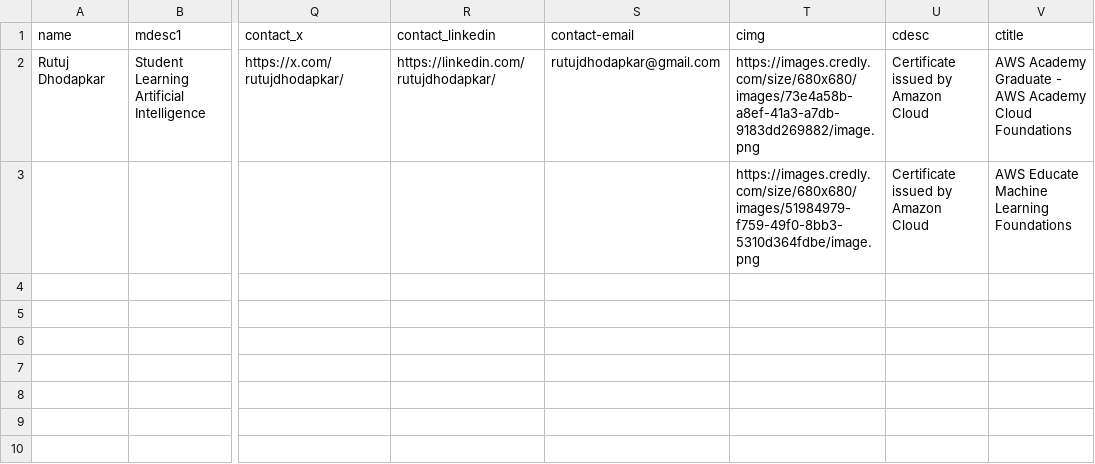
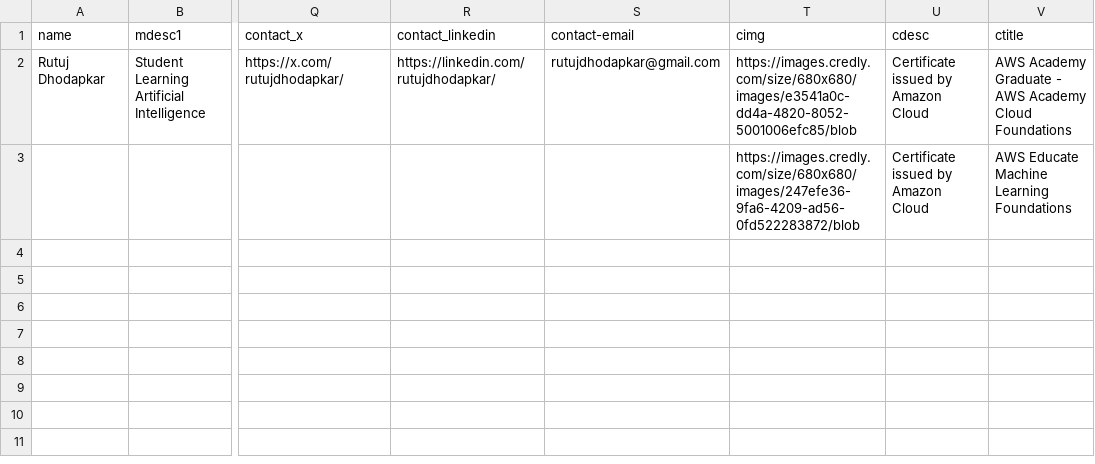
Before and after one commit to rutujdhodapkar/Profile, a CSV file: data.csv, drawn as a sheet; only a part is shown, gaps mark what is left out; the diff names each change by its address in the sheet, - before the commit and + after, or states it on an @@ line.

Commit message:
Add files via upload

```diff
--- a/data.csv
+++ b/data.csv
-T2 (cimg): https://images.credly.com/size/680x680/images/73e4a58b-a8ef-41a3-a7db-9183dd269882/image.png
+T2 (cimg): https://images.credly.com/size/680x680/images/e3541a0c-dd4a-4820-8052-5001006efc85/blob
-T3 (cimg): https://images.credly.com/size/680x680/images/51984979-f759-49f0-8bb3-5310d364fdbe/image.png
+T3 (cimg): https://images.credly.com/size/680x680/images/247efe36-9fa6-4209-ad56-0fd522283872/blob
```
